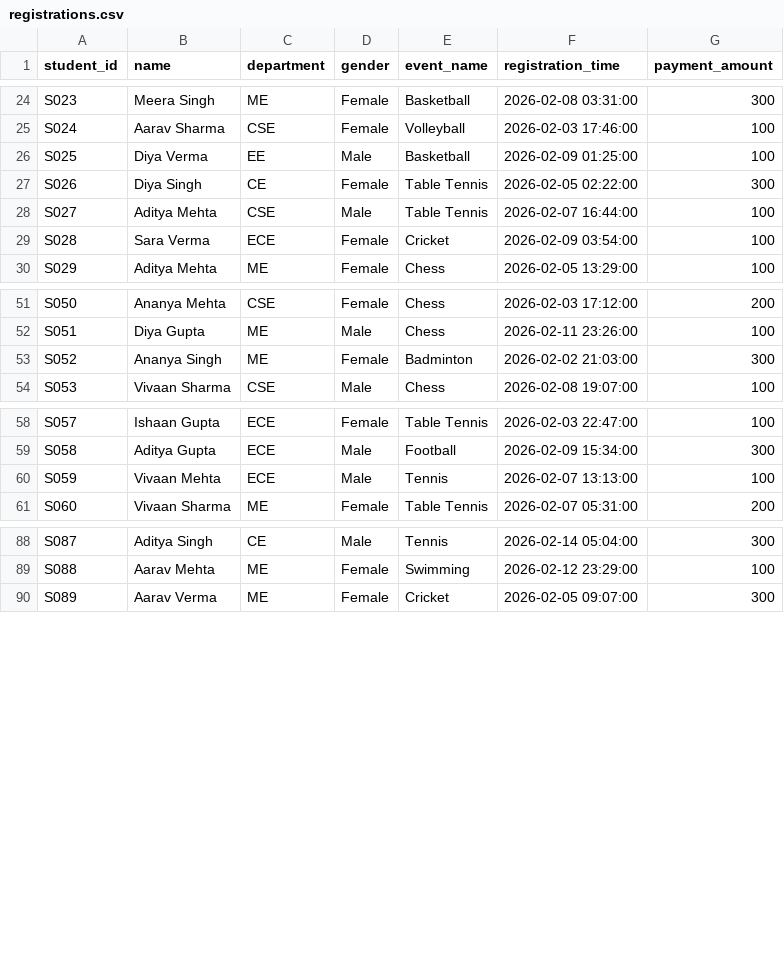
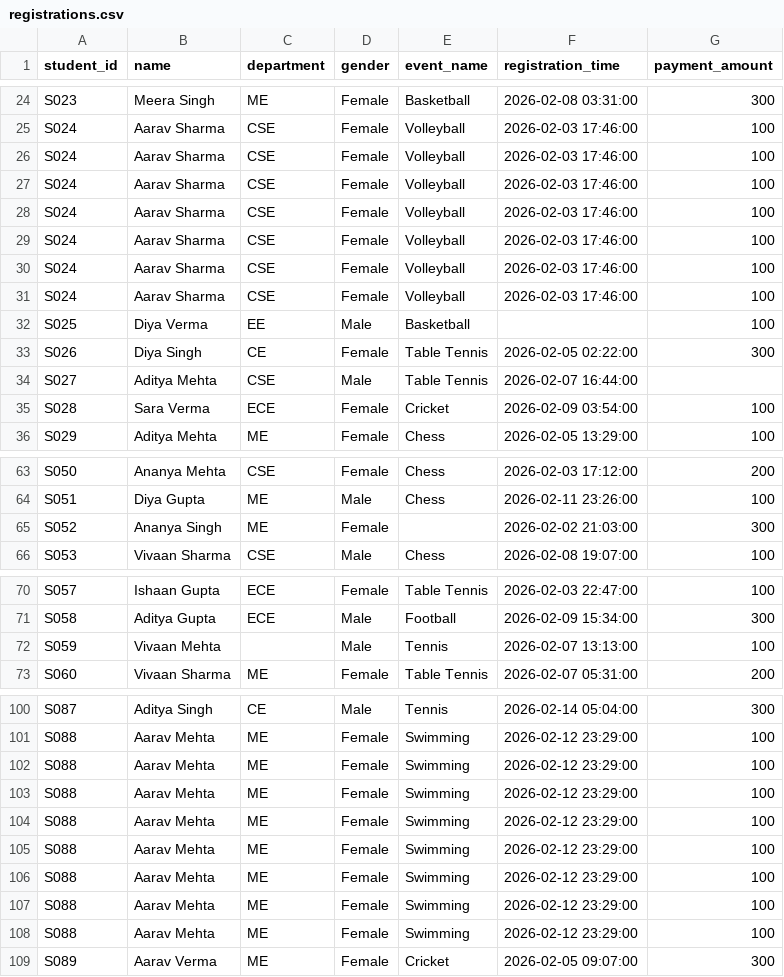
Before and after one commit to uppu123/Data-Analytics-Pipeline-Project, a CSV file: 1_Data/Raw/registrations.csv, drawn as a sheet; only a part is shown, gaps mark what is left out; the diff covers the shown part only.

```diff
--- a/1_Data/Raw/registrations.csv
+++ b/1_Data/Raw/registrations.csv
@@ -25,5 +25,11 @@ S023,Meera Singh,ME,Female,Basketball,2026-02-08 03:31:00,300
 S024,Aarav Sharma,CSE,Female,Volleyball,2026-02-03 17:46:00,100
-S025,Diya Verma,EE,Male,Basketball,2026-02-09 01:25:00,100
+S024,Aarav Sharma,CSE,Female,Volleyball,2026-02-03 17:46:00,100
+S024,Aarav Sharma,CSE,Female,Volleyball,2026-02-03 17:46:00,100
+S024,Aarav Sharma,CSE,Female,Volleyball,2026-02-03 17:46:00,100
+S024,Aarav Sharma,CSE,Female,Volleyball,2026-02-03 17:46:00,100
+S024,Aarav Sharma,CSE,Female,Volleyball,2026-02-03 17:46:00,100
+S024,Aarav Sharma,CSE,Female,Volleyball,2026-02-03 17:46:00,100
+S025,Diya Verma,EE,Male,Basketball,,100
 S026,Diya Singh,CE,Female,Table Tennis,2026-02-05 02:22:00,300
-S027,Aditya Mehta,CSE,Male,Table Tennis,2026-02-07 16:44:00,100
+S027,Aditya Mehta,CSE,Male,Table Tennis,2026-02-07 16:44:00,
 S028,Sara Verma,ECE,Female,Cricket,2026-02-09 03:54:00,100
@@ -52,3 +64,3 @@ S050,Ananya Mehta,CSE,Female,Chess,2026-02-03 17:12:00,200
 S051,Diya Gupta,ME,Male,Chess,2026-02-11 23:26:00,100
-S052,Ananya Singh,ME,Female,Badminton,2026-02-02 21:03:00,300
+S052,Ananya Singh,ME,Female,,2026-02-02 21:03:00,300
 S053,Vivaan Sharma,CSE,Male,Chess,2026-02-08 19:07:00,100
@@ -59,3 +71,3 @@ S057,Ishaan Gupta,ECE,Female,Table Tennis,2026-02-03 22:47:00,100
 S058,Aditya Gupta,ECE,Male,Football,2026-02-09 15:34:00,300
-S059,Vivaan Mehta,ECE,Male,Tennis,2026-02-07 13:13:00,100
+S059,Vivaan Mehta,,Male,Tennis,2026-02-07 13:13:00,100
 S060,Vivaan Sharma,ME,Female,Table Tennis,2026-02-07 05:31:00,200
@@ -89,2 +101,9 @@ S087,Aditya Singh,CE,Male,Tennis,2026-02-14 05:04:00,300
 S088,Aarav Mehta,ME,Female,Swimming,2026-02-12 23:29:00,100
+S088,Aarav Mehta,ME,Female,Swimming,2026-02-12 23:29:00,100
+S088,Aarav Mehta,ME,Female,Swimming,2026-02-12 23:29:00,100
+S088,Aarav Mehta,ME,Female,Swimming,2026-02-12 23:29:00,100
+S088,Aarav Mehta,ME,Female,Swimming,2026-02-12 23:29:00,100
+S088,Aarav Mehta,ME,Female,Swimming,2026-02-12 23:29:00,100
+S088,Aarav Mehta,ME,Female,Swimming,2026-02-12 23:29:00,100
+S088,Aarav Mehta,ME,Female,Swimming,2026-02-12 23:29:00,100
 S089,Aarav Verma,ME,Female,Cricket,2026-02-05 09:07:00,300
```
Also changed, not shown: 6 added rows and 22 edited cells elsewhere in this file, 1_Data/Raw/attendance.csv, 28 other files.
